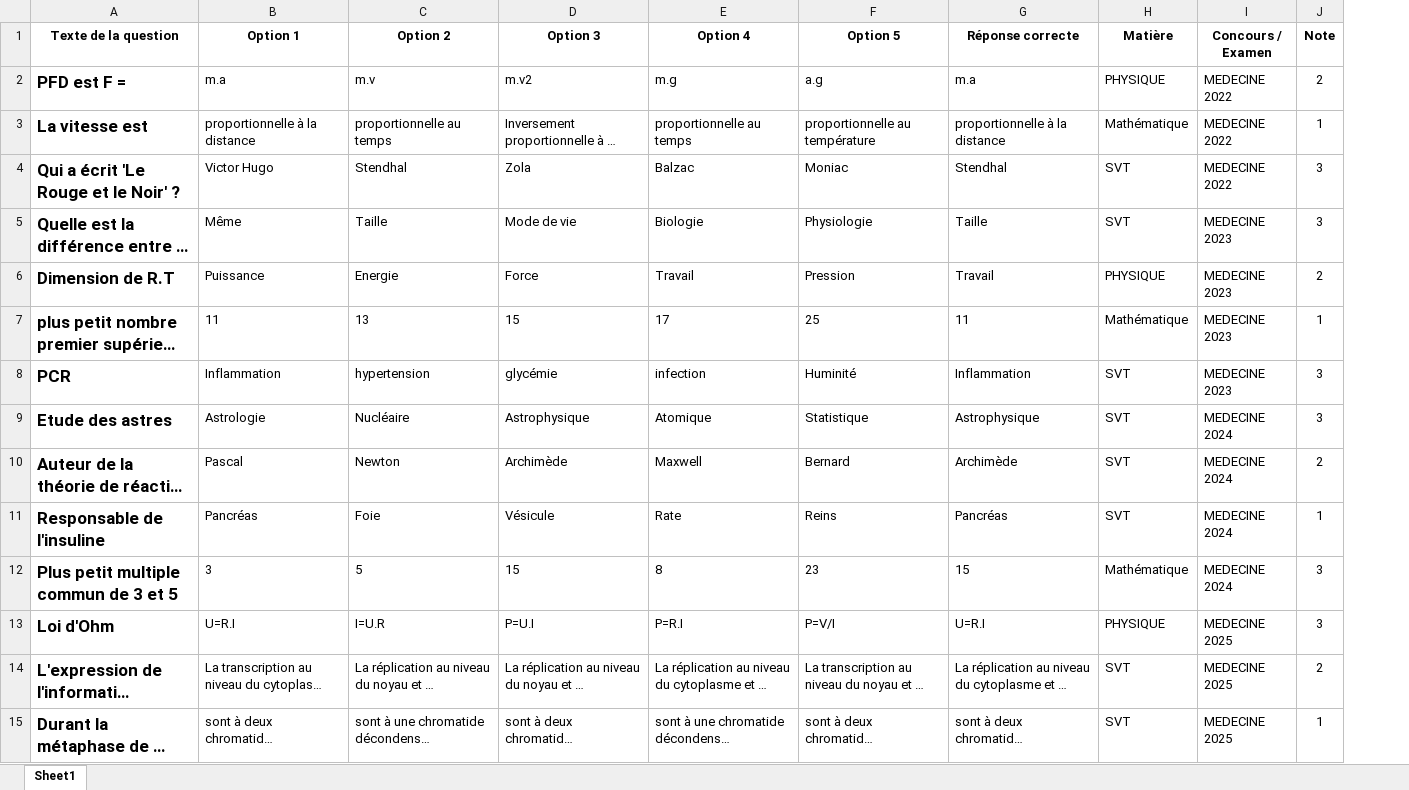
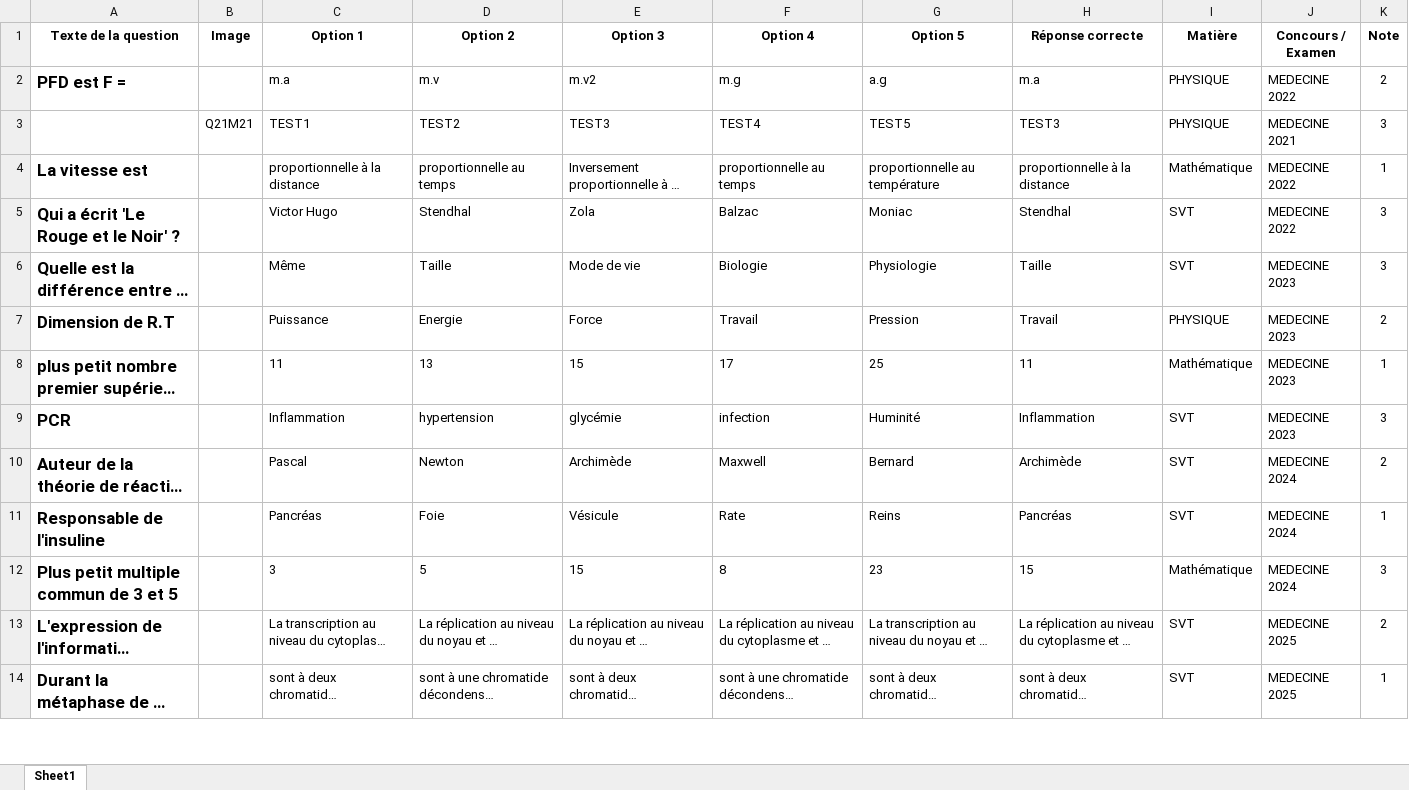
Before and after one commit to moulaycherif/MED-CONTEST, an Excel workbook: Template_Questions.xlsx, sheet Sheet1, drawn as a sheet; only a part is shown; long unchanged cells end in …; values as stored, in another font and other column widths than the file's, no borders; removed rows and columns are numbered as before the commit, all else as after; the diff covers the shown part only; the diff names each change by its address in the sheet, - before the commit and + after, or states it on an @@ line.

```diff
--- a/Template_Questions.xlsx (sheet Sheet1)
+++ b/Template_Questions.xlsx (sheet Sheet1)
+column B (Image), empty
+row 3:  | Q21M21 | TEST1 | TEST2 | TEST3 | TEST4 | TEST5 | TEST3 | PHYSIQUE | MEDECINE 2021 | 3
-row 9: Etude des astres | Astrologie | Nucléaire | Astrophysique | Atomique | Statistique | Astrophysique | SVT | MEDECINE 2024 | 3
-row 13: Loi d'Ohm | U=R.I | I=U.R | P=U.I | P=R.I | P=V/I | U=R.I | PHYSIQUE | MEDECINE 2025 | 3
```
Also changed, not shown: 16 added rows elsewhere in this sheet, 1 other file.
